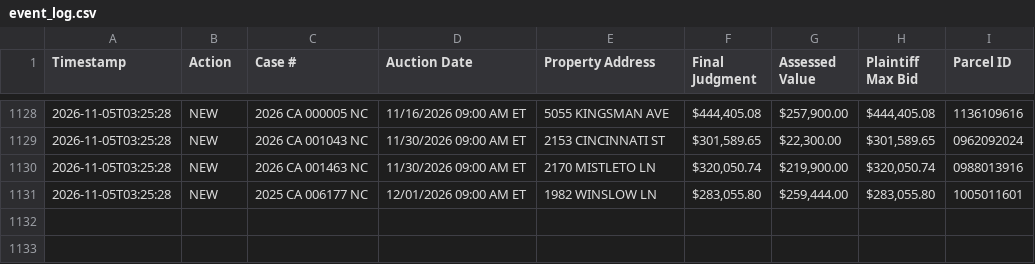
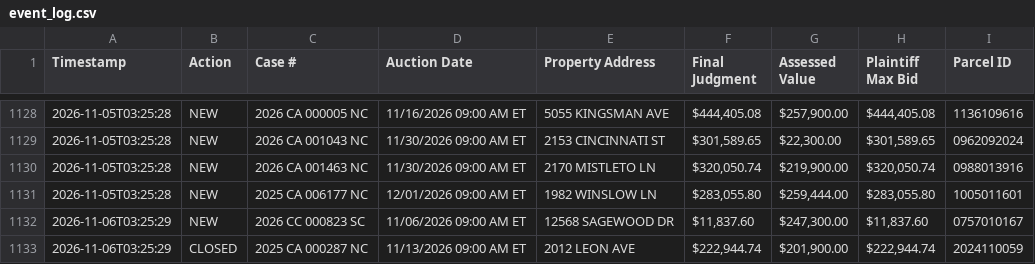
Before and after one commit to figlesias7/realforeclose-sarasota, a CSV file: data/event_log.csv, drawn as a sheet; only a part is shown, gaps mark what is left out.

```diff
--- a/data/event_log.csv
+++ b/data/event_log.csv
@@ -1131 +1131,3 @@ Timestamp,Action,Case #,Auction Date,Property Address,Final Judgment,Assessed Va
 2026-11-05T03:25:28,NEW,2025 CA 006177 NC,12/01/2026 09:00 AM ET,1982 WINSLOW LN,"$283,055.80","$259,444.00","$283,055.80",1005011601
+2026-11-06T03:25:29,NEW,2026 CC 000823 SC,11/06/2026 09:00 AM ET,12568 SAGEWOOD DR,"$11,837.60","$247,300.00","$11,837.60",0757010167
+2026-11-06T03:25:29,CLOSED,2025 CA 000287 NC,11/13/2026 09:00 AM ET,2012 LEON AVE,"$222,944.74","$201,900.00","$222,944.74",2024110059
```
Also changed, not shown: data/active_foreclosures.csv, data/all_seen.csv, 3 other files.
